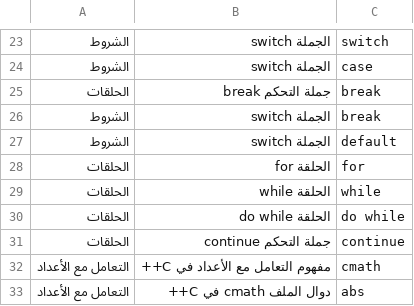
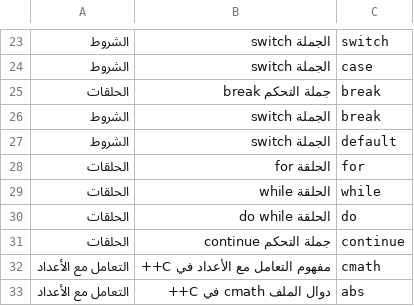
Before and after one commit to Rama-Re/SmurfsSaving, a CSV file: mysite/keywords.csv, drawn as a sheet; only a part is shown, gaps mark what is left out.

```diff
--- a/mysite/keywords.csv
+++ b/mysite/keywords.csv
@@ -29,3 +29,3 @@
 الحلقات,الحلقة while,while
-الحلقات,الحلقة do while,do while
+الحلقات,الحلقة do while,do
 الحلقات,جملة التحكم continue,continue
```
Also changed, not shown: mysite/operators.csv, 9 other files.
